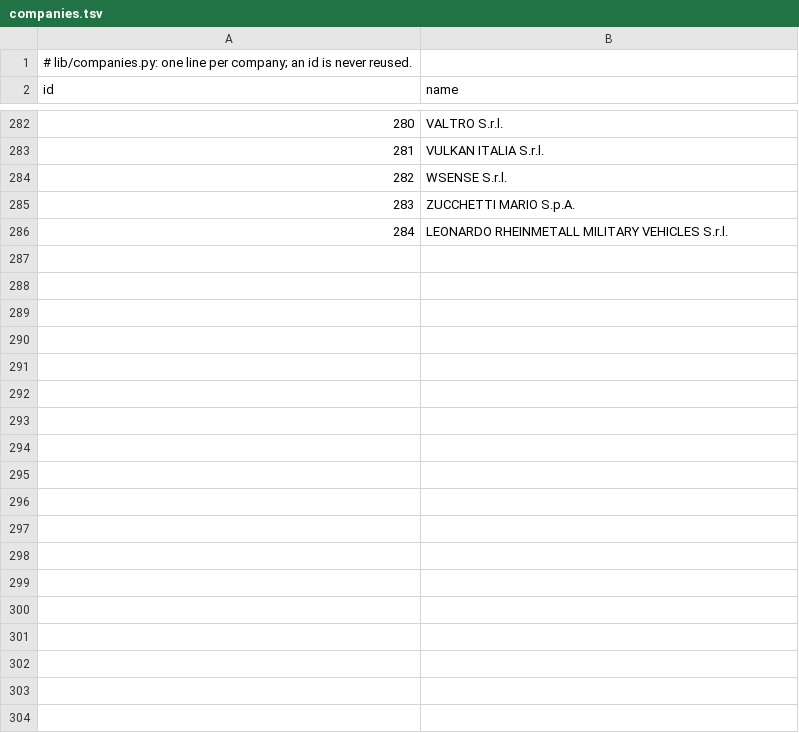
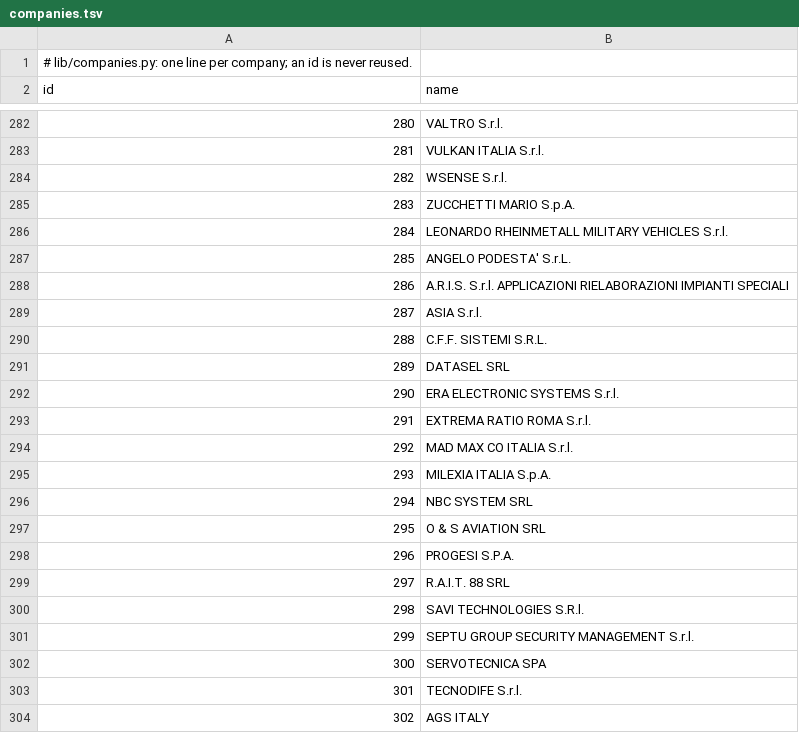
Before and after one commit to micrem73/ArmTrace, a TSV file: lib/data/companies.tsv, drawn as a sheet; only a part is shown, gaps mark what is left out; the diff covers the shown part only; the diff names each change by its address in the sheet, - before the commit and + after, or states it on an @@ line.

```diff
--- a/lib/data/companies.tsv
+++ b/lib/data/companies.tsv
+row 287: 285 | ANGELO PODESTA' S.r.L.
+row 288: 286 | A.R.I.S. S.r.l. APPLICAZIONI RIELABORAZIONI IMPIANTI SPECIALI
+row 289: 287 | ASIA S.r.l.
+row 290: 288 | C.F.F. SISTEMI S.R.L.
+row 291: 289 | DATASEL SRL
+row 292: 290 | ERA ELECTRONIC SYSTEMS S.r.l.
+row 293: 291 | EXTREMA RATIO ROMA S.r.l.
+row 294: 292 | MAD MAX CO ITALIA S.r.l.
+row 295: 293 | MILEXIA ITALIA S.p.A.
+row 296: 294 | NBC SYSTEM SRL
+row 297: 295 | O & S AVIATION SRL
+row 298: 296 | PROGESI S.P.A.
+row 299: 297 | R.A.I.T. 88 SRL
+row 300: 298 | SAVI TECHNOLOGIES S.R.l.
+row 301: 299 | SEPTU GROUP SECURITY MANAGEMENT S.r.l.
+row 302: 300 | SERVOTECNICA SPA
+row 303: 301 | TECNODIFE S.r.l.
+row 304: 302 | AGS ITALY
```
Also changed, not shown: 39 added rows elsewhere in this file, lib/data/columns.tsv, lib/data/company-names.tsv, 11 other files.
